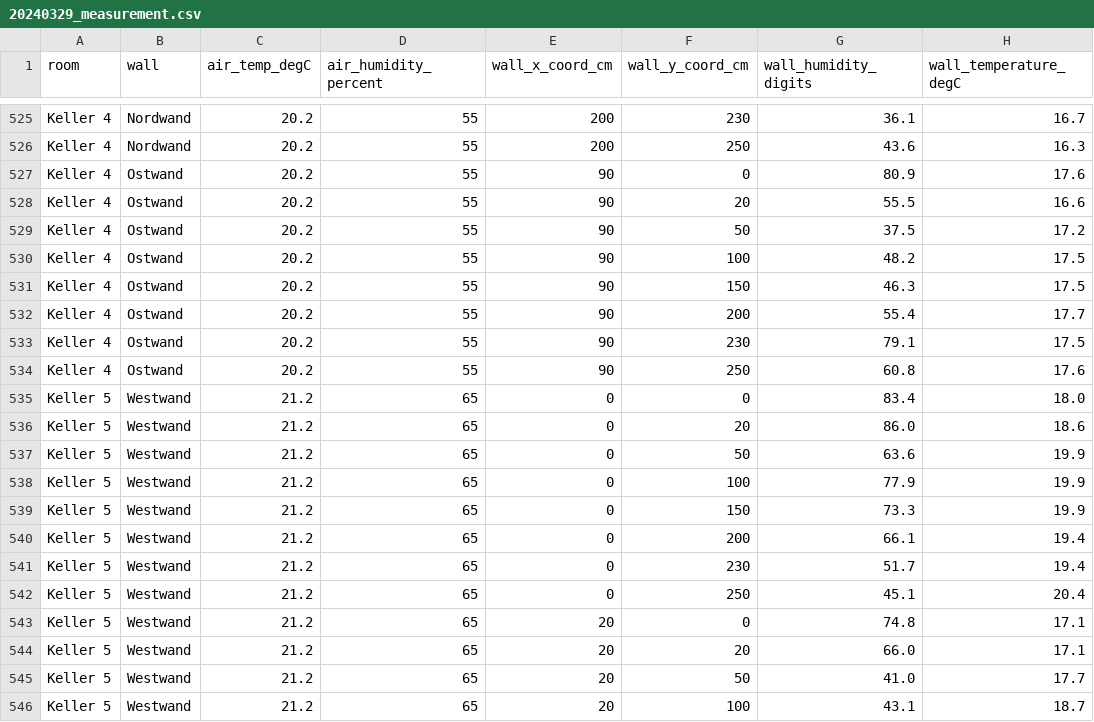
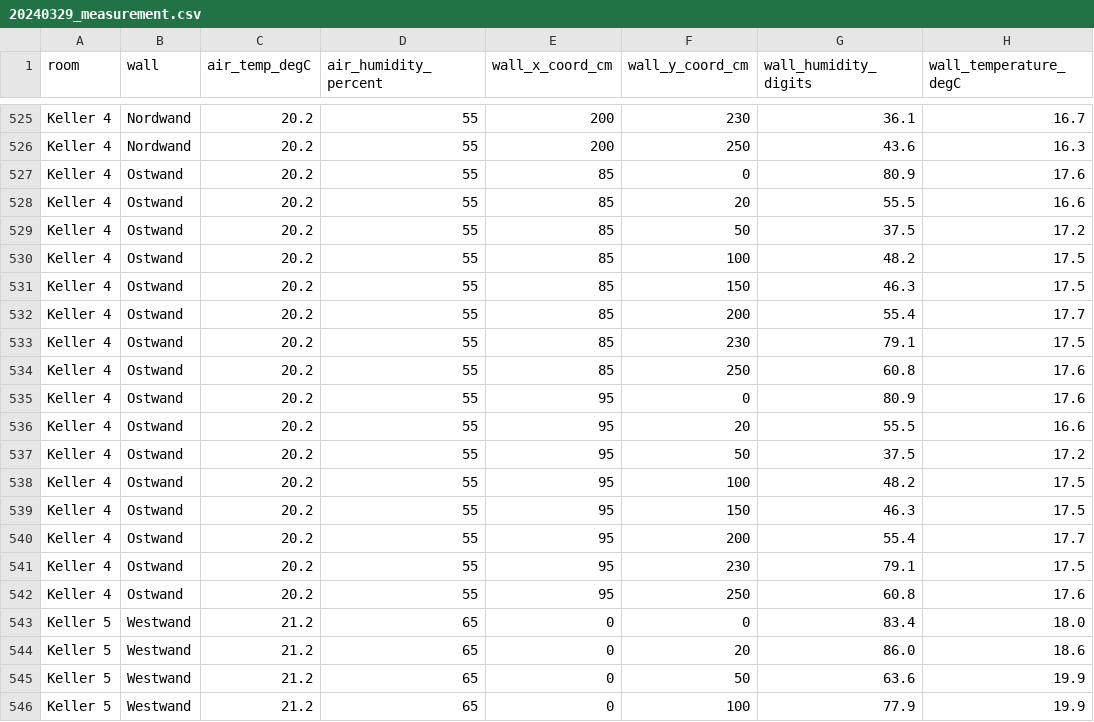
Before and after one commit to saslonia/keller_feuchtigkeit, a CSV file: data/20240329_measurement.csv, drawn as a sheet; only a part is shown, gaps mark what is left out; the shorter side is filled out with more unchanged rows.

```diff
--- a/data/20240329_measurement.csv
+++ b/data/20240329_measurement.csv
@@ -526,10 +526,18 @@ Keller 4,Nordwand,20.2,55,200,230,36.1,16.7
 Keller 4,Nordwand,20.2,55,200,250,43.6,16.3
-Keller 4,Ostwand,20.2,55,90,0,80.9,17.6
-Keller 4,Ostwand,20.2,55,90,20,55.5,16.6
-Keller 4,Ostwand,20.2,55,90,50,37.5,17.2
-Keller 4,Ostwand,20.2,55,90,100,48.2,17.5
-Keller 4,Ostwand,20.2,55,90,150,46.3,17.5
-Keller 4,Ostwand,20.2,55,90,200,55.4,17.7
-Keller 4,Ostwand,20.2,55,90,230,79.1,17.5
-Keller 4,Ostwand,20.2,55,90,250,60.8,17.6
+Keller 4,Ostwand,20.2,55,85,0,80.9,17.6
+Keller 4,Ostwand,20.2,55,85,20,55.5,16.6
+Keller 4,Ostwand,20.2,55,85,50,37.5,17.2
+Keller 4,Ostwand,20.2,55,85,100,48.2,17.5
+Keller 4,Ostwand,20.2,55,85,150,46.3,17.5
+Keller 4,Ostwand,20.2,55,85,200,55.4,17.7
+Keller 4,Ostwand,20.2,55,85,230,79.1,17.5
+Keller 4,Ostwand,20.2,55,85,250,60.8,17.6
+Keller 4,Ostwand,20.2,55,95,0,80.9,17.6
+Keller 4,Ostwand,20.2,55,95,20,55.5,16.6
+Keller 4,Ostwand,20.2,55,95,50,37.5,17.2
+Keller 4,Ostwand,20.2,55,95,100,48.2,17.5
+Keller 4,Ostwand,20.2,55,95,150,46.3,17.5
+Keller 4,Ostwand,20.2,55,95,200,55.4,17.7
+Keller 4,Ostwand,20.2,55,95,230,79.1,17.5
+Keller 4,Ostwand,20.2,55,95,250,60.8,17.6
 Keller 5,Westwand,21.2,65,0,0,83.4,18.0
```
Also changed, not shown: 6 other files.
